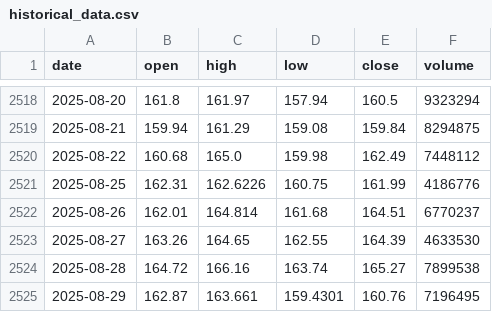
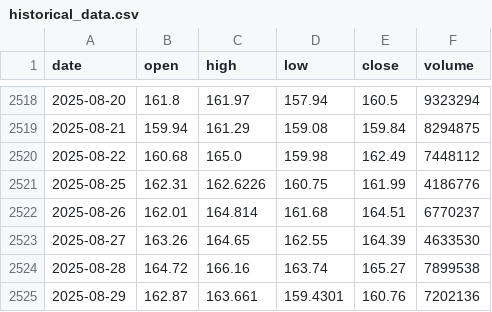
Before and after one commit to LukeGSW/AnalisiCiclica-AMAT, a CSV file: data/AMAT/historical_data.csv, drawn as a sheet; only a part is shown, gaps mark what is left out.

```diff
--- a/data/AMAT/historical_data.csv
+++ b/data/AMAT/historical_data.csv
@@ -2524,2 +2524,2 @@ date,open,high,low,close,volume
 2025-08-28,164.72,166.16,163.74,165.27,7899538
-2025-08-29,162.87,163.661,159.4301,160.76,7196495
+2025-08-29,162.87,163.661,159.4301,160.76,7202136
```
Also changed, not shown: data/AMAT/signals.csv, 2 other files.
